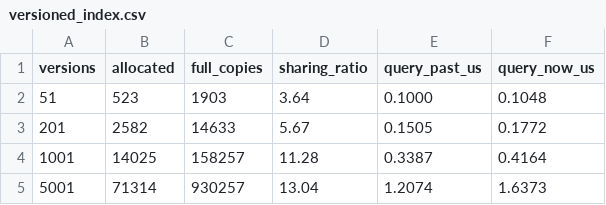
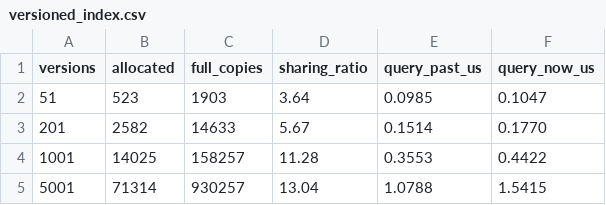
Before and after one commit to adivishall/safetrail, a CSV file: bench/results/versioned_index.csv, drawn as a sheet.

```diff
--- a/bench/results/versioned_index.csv
+++ b/bench/results/versioned_index.csv
@@ -1,5 +1,5 @@
 versions,allocated,full_copies,sharing_ratio,query_past_us,query_now_us
-51,523,1903,3.64,0.1000,0.1048
-201,2582,14633,5.67,0.1505,0.1772
-1001,14025,158257,11.28,0.3387,0.4164
-5001,71314,930257,13.04,1.2074,1.6373
+51,523,1903,3.64,0.0985,0.1047
+201,2582,14633,5.67,0.1514,0.1770
+1001,14025,158257,11.28,0.3553,0.4422
+5001,71314,930257,13.04,1.0788,1.5415
```
Also changed, not shown: bench/results/index_scaling.csv, bench/results/routing.csv, 4 other files.
